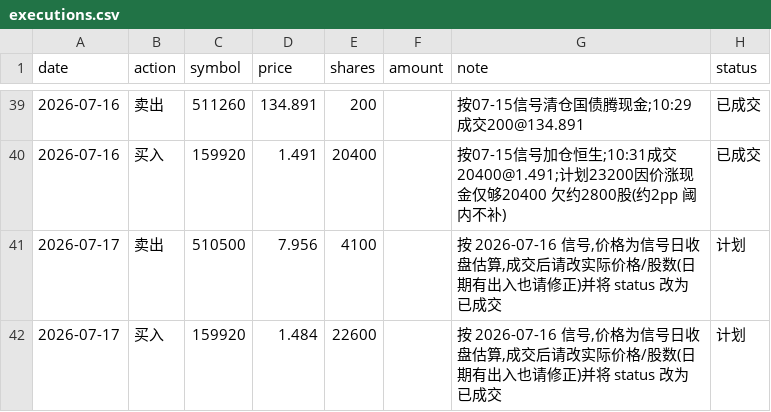
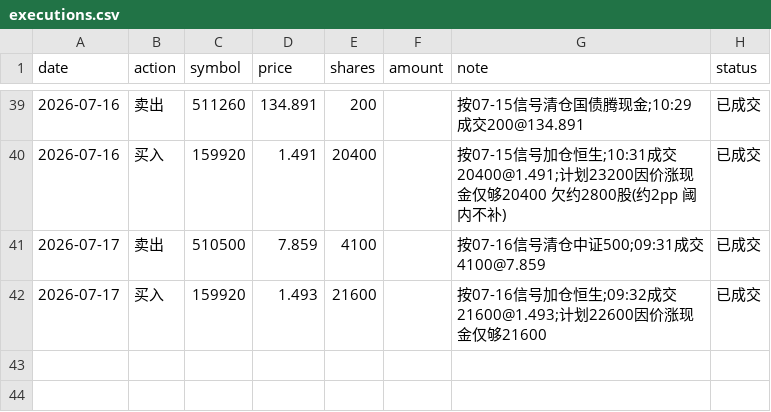
Before and after one commit to AbacusFlow/quant, a CSV file: output/executions.csv, drawn as a sheet; only a part is shown, gaps mark what is left out.

Commit message:
记录 2026-07-17 成交:清仓510500 4100@7.859 换入159920 21600@1.493(计划22600 价涨现金约束)

```diff
--- a/output/executions.csv
+++ b/output/executions.csv
@@ -40,3 +40,3 @@ date,action,symbol,price,shares,amount,note,status
 2026-07-16,买入,159920,1.491,20400,,按07-15信号加仓恒生;10:31成交20400@1.491;计划23200因价涨现金仅够20400 欠约2800股(约2pp 阈内不补),已成交
-2026-07-17,卖出,510500,7.956,4100,,"按 2026-07-16 信号,价格为信号日收盘估算,成交后请改实际价格/股数(日期有出入也请修正)并将 status 改为 已成交",计划
-2026-07-17,买入,159920,1.484,22600,,"按 2026-07-16 信号,价格为信号日收盘估算,成交后请改实际价格/股数(日期有出入也请修正)并将 status 改为 已成交",计划
+2026-07-17,卖出,510500,7.859,4100,,按07-16信号清仓中证500;09:31成交4100@7.859,已成交
+2026-07-17,买入,159920,1.493,21600,,按07-16信号加仓恒生;09:32成交21600@1.493;计划22600因价涨现金仅够21600,已成交
```
